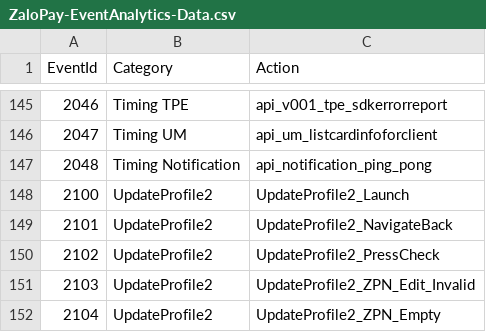
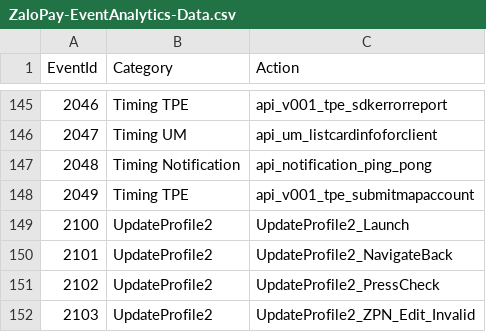
Before and after one commit to anhvinhitus/Demo_Retrofit_OkHttp, a CSV file: scripts/ZaloPay-EventAnalytics-Data.csv, drawn as a sheet; only a part is shown, gaps mark what is left out; the shorter side is filled out with more unchanged rows.

Commit message:
[Analytics] Add timing api v001/tpe/submitmapaccount
(cherry picked from commit 1bf11c825761679d586ca5aada8050f7c6b5c689)

```diff
--- a/scripts/ZaloPay-EventAnalytics-Data.csv
+++ b/scripts/ZaloPay-EventAnalytics-Data.csv
@@ -147,2 +147,3 @@ EventId,Category,Action
 2048,Timing Notification,api_notification_ping_pong
+2049,Timing TPE,api_v001_tpe_submitmapaccount
 2100,UpdateProfile2,UpdateProfile2_Launch
```
Also changed, not shown: 14 other files.
